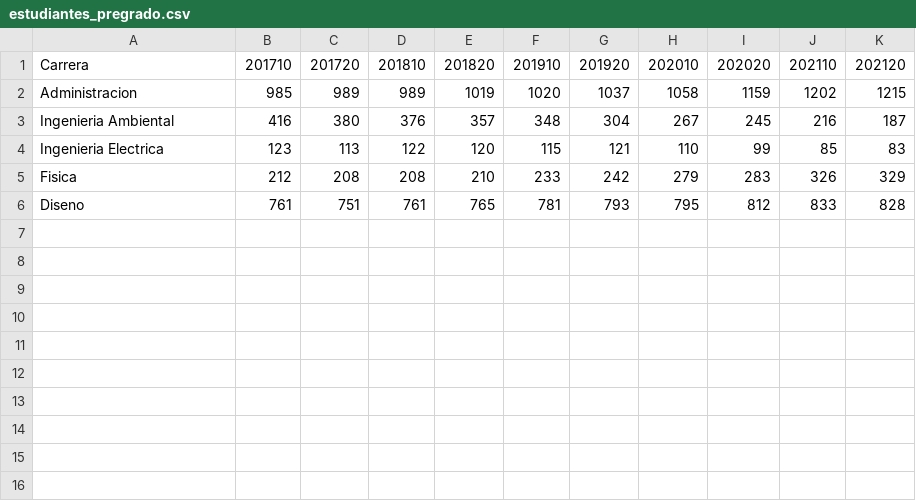
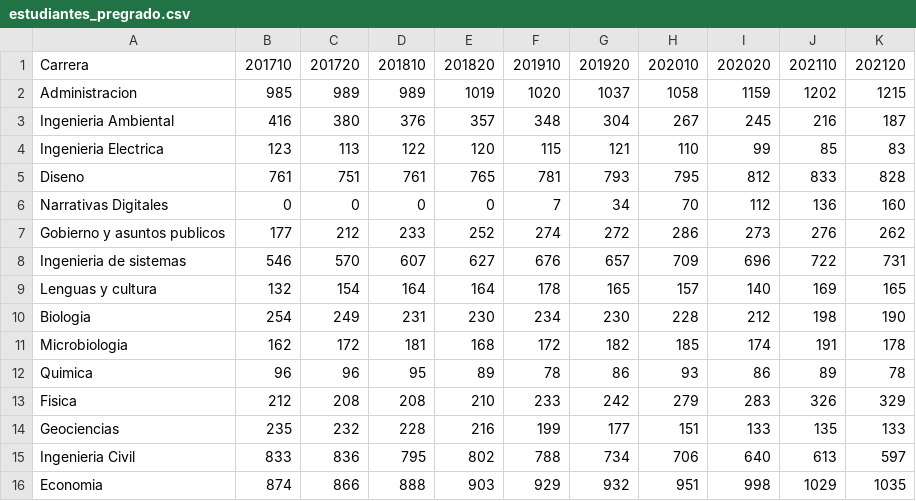
Before and after one commit to forero/trends_uniandes, a CSV file: data/estudiantes_pregrado.csv, drawn as a sheet.

```diff
--- a/data/estudiantes_pregrado.csv
+++ b/data/estudiantes_pregrado.csv
@@ -4,3 +4,13 @@ Ingenieria Ambiental,416,380,376,357,348,304,267,245,216,187
 Ingenieria Electrica,123,113,122,120,115,121,110,99,85,83
+Diseno,761,751,761,765,781,793,795,812,833,828
+Narrativas Digitales,0,0,0,0,7,34,70,112,136,160
+Gobierno y asuntos publicos,177,212,233,252,274,272,286,273,276,262
+Ingenieria de sistemas,546,570,607,627,676,657,709,696,722,731
+Lenguas y cultura,132,154,164,164,178,165,157,140,169,165
+Biologia,254,249,231,230,234,230,228,212,198,190
+Microbiologia,162,172,181,168,172,182,185,174,191,178
+Quimica,96,96,95,89,78,86,93,86,89,78
 Fisica,212,208,208,210,233,242,279,283,326,329
-Diseno,761,751,761,765,781,793,795,812,833,828
+Geociencias,235,232,228,216,199,177,151,133,135,133
+Ingenieria Civil,833,836,795,802,788,734,706,640,613,597
+Economia,874,866,888,903,929,932,951,998,1029,1035
```
Also changed, not shown: 1 other file.
